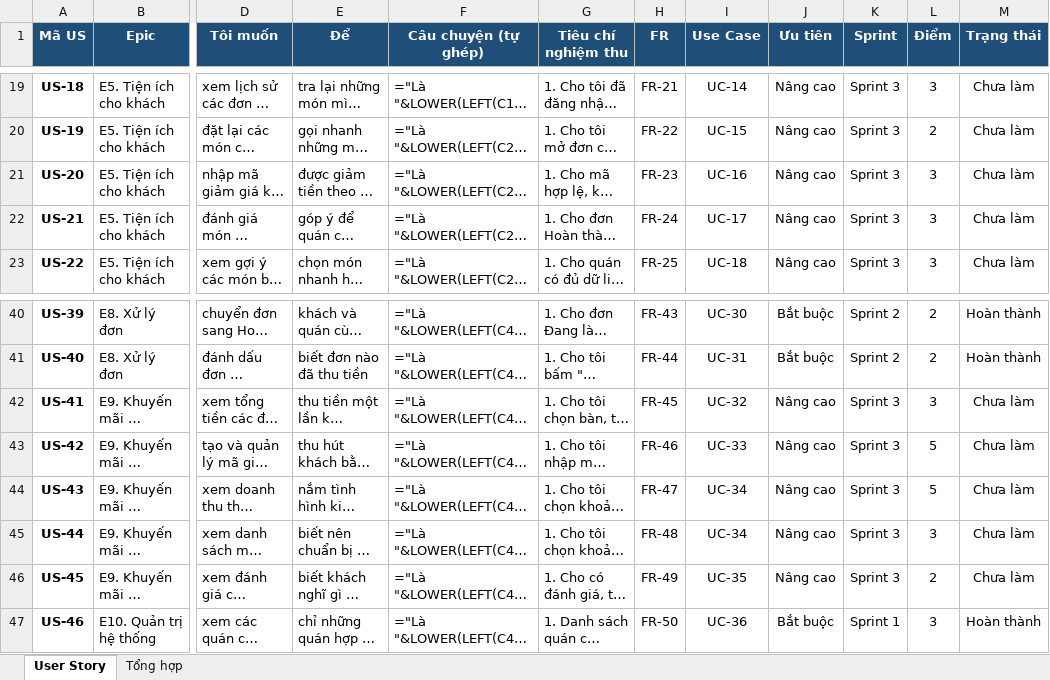
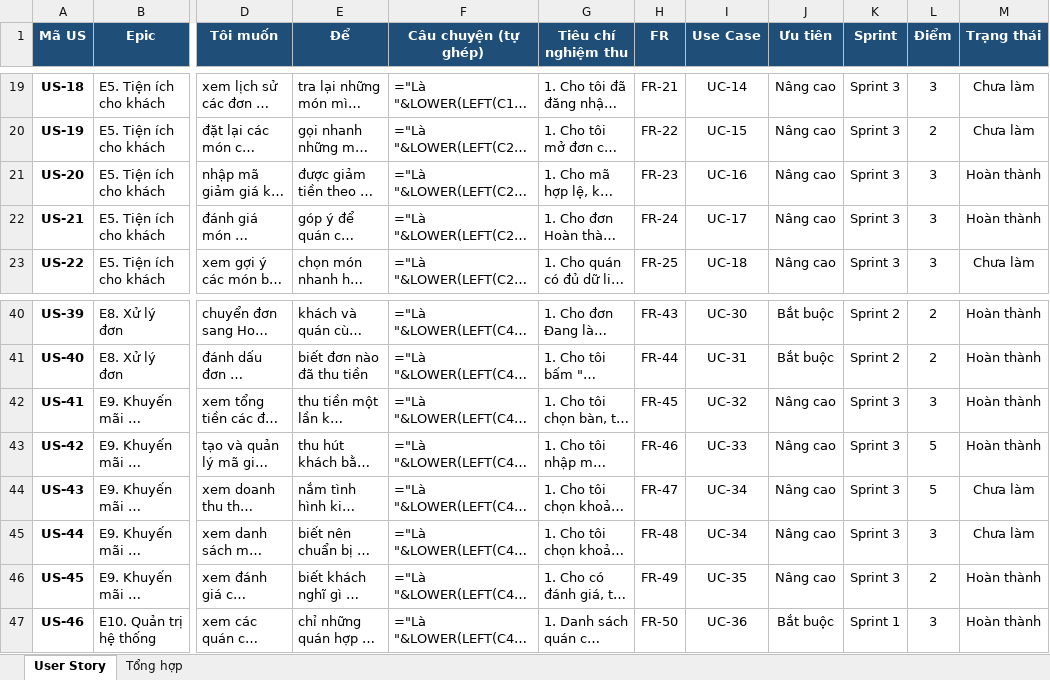
Before and after one commit to Caykhongg/CNPM-TULO, an Excel workbook: docs/UserStory_QuickOrder_v0.1.xlsx, sheet User Story, drawn as a sheet; only a part is shown, gaps mark what is left out; long unchanged cells end in …; values as stored, in another font and other column widths than the file's, no borders; formulas without a stored value are shown as written; conditional formats not drawn; the diff names each change by its address in the sheet, - before the commit and + after, or states it on an @@ line.

```diff
--- a/docs/UserStory_QuickOrder_v0.1.xlsx (sheet User Story)
+++ b/docs/UserStory_QuickOrder_v0.1.xlsx (sheet User Story)
-M21:M22 (Trạng thái): Chưa làm
+M21:M22 (Trạng thái): Hoàn thành
-M42:M43 (Trạng thái): Chưa làm
+M42:M43 (Trạng thái): Hoàn thành
-M46 (Trạng thái): Chưa làm
+M46 (Trạng thái): Hoàn thành
```
Also changed, not shown: docs/Danh_sach_chuc_nang_QuickOrder.xlsx, 11 other files.
